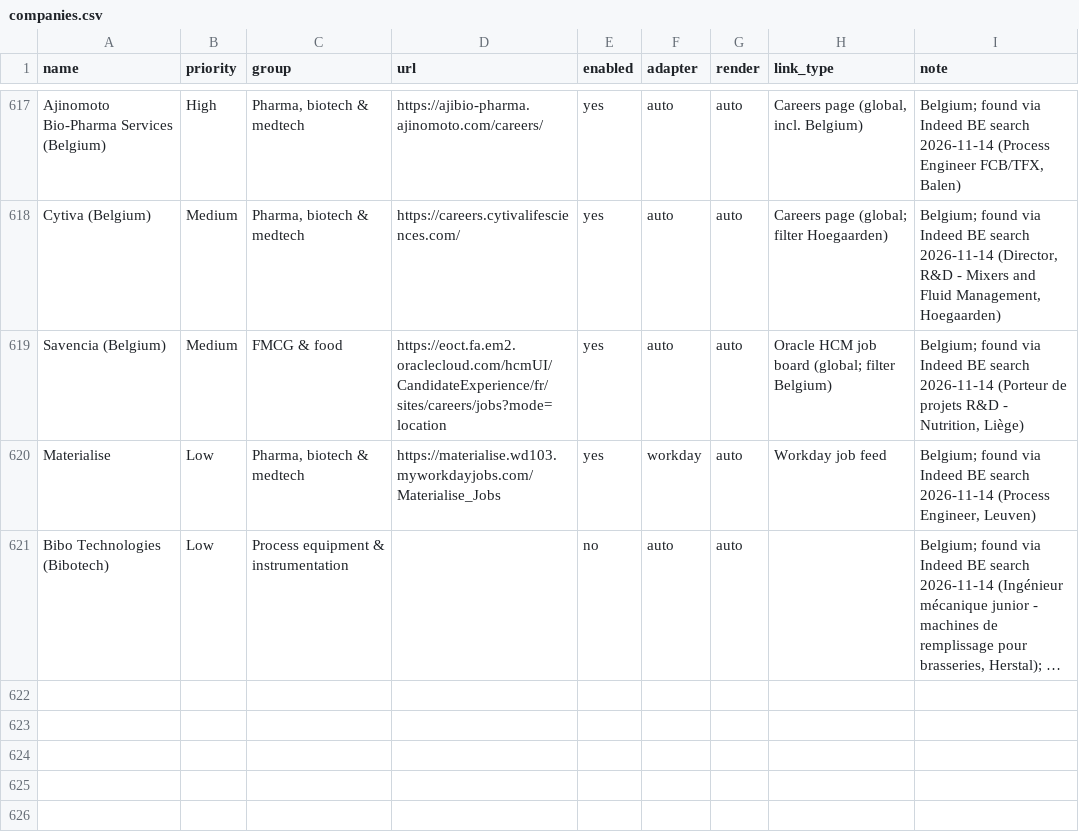
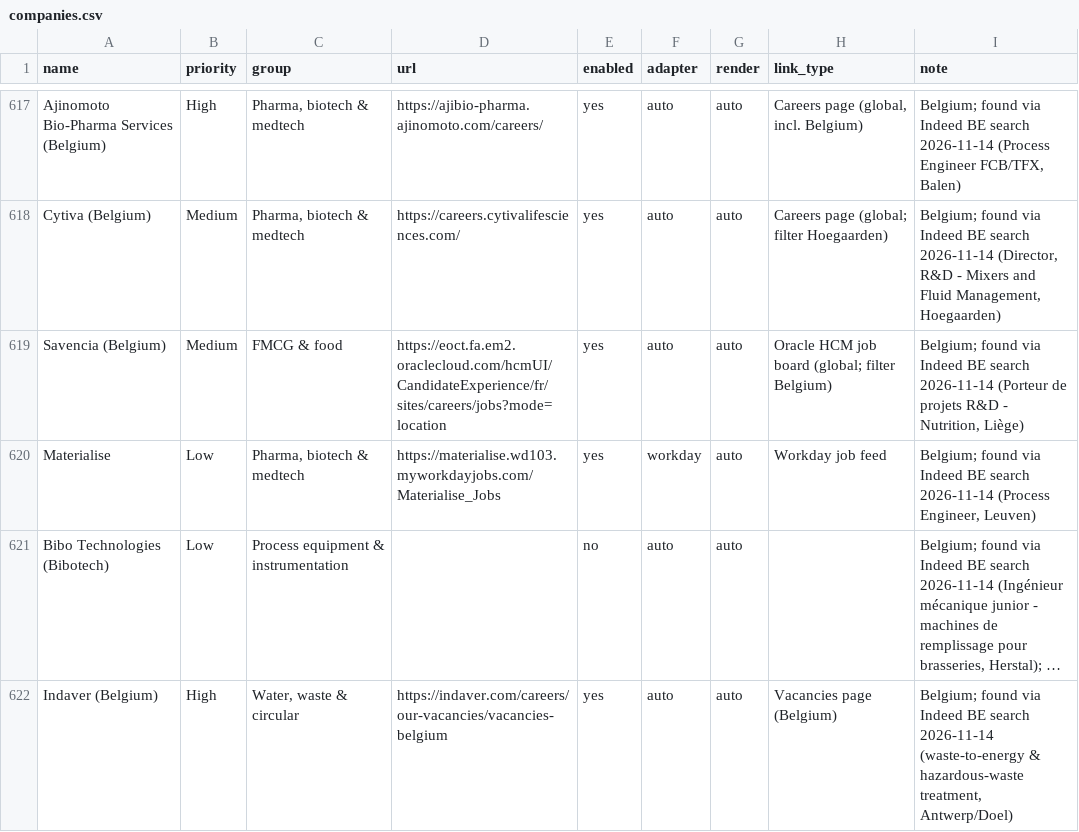
Before and after one commit to Boomybhai/jobwatch, a CSV file: companies.csv, drawn as a sheet; only a part is shown, gaps mark what is left out; long unchanged cells end in …; the diff names each change by its address in the sheet, - before the commit and + after, or states it on an @@ line.

```diff
--- a/companies.csv
+++ b/companies.csv
+row 622: Indaver (Belgium) | High | Water, waste & circular | https://indaver.com/careers/our-vacancies/vacancies-belgium | yes | auto | auto | Vacancies page (Belgium) | Belgium; found via Indeed BE search 2026-11-14 (waste-to-energy & hazardous-waste treatment, Antwerp/Doel)
```
